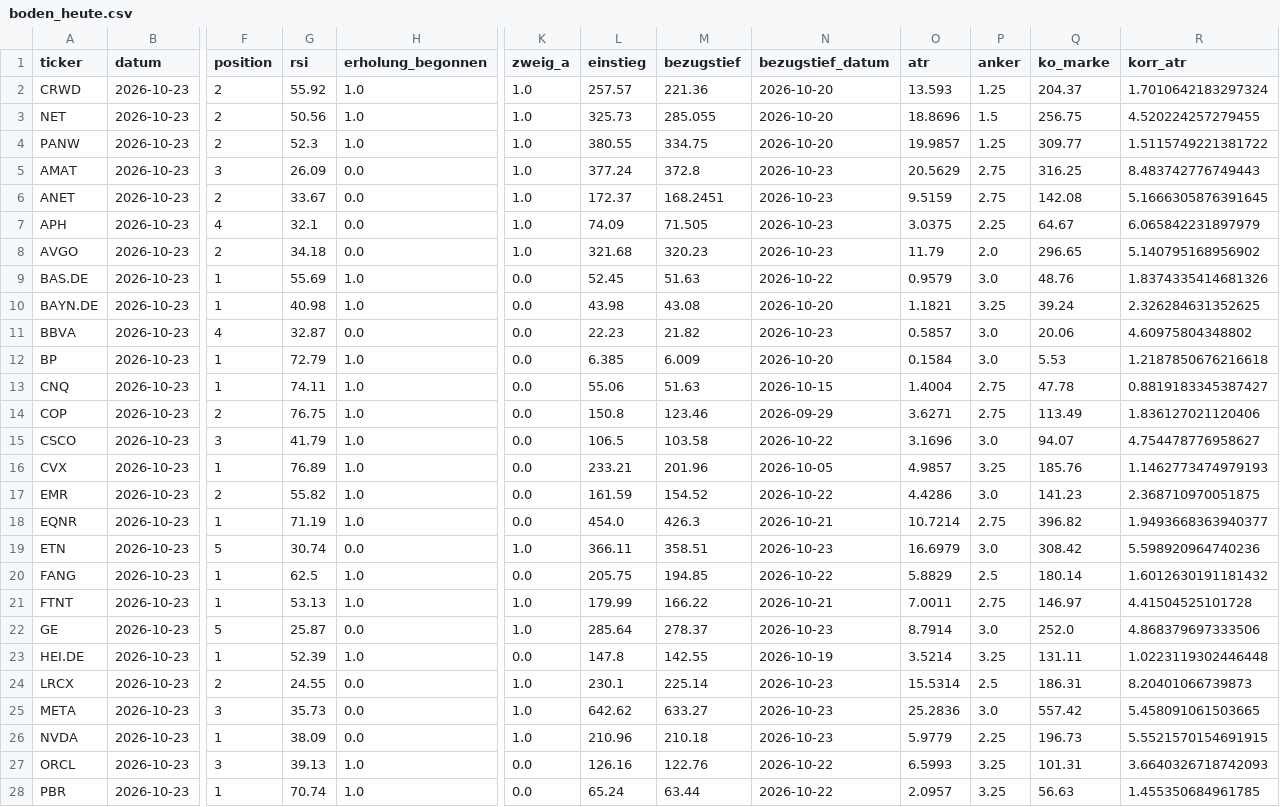
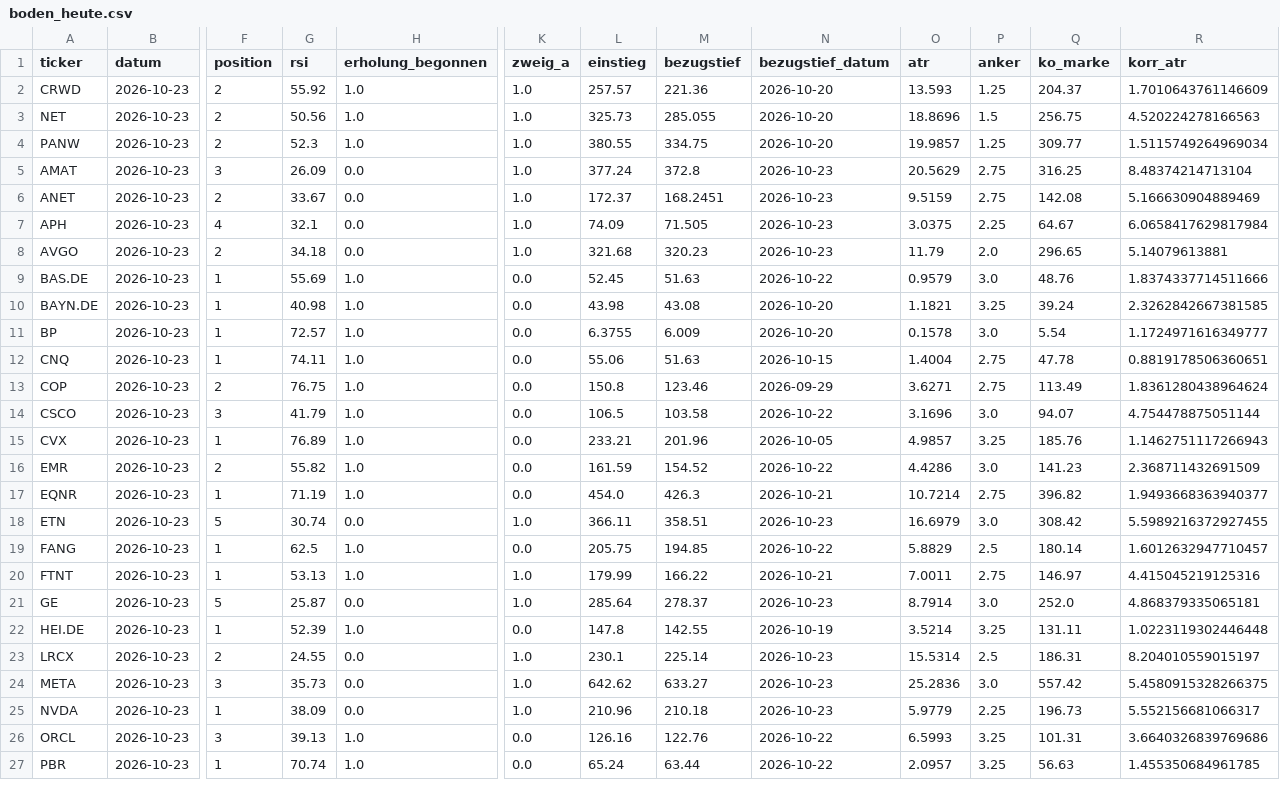
Before and after one commit to hahnpeterph-pixel/boersen-screening, a CSV file: docs/boden/boden_heute.csv, drawn as a sheet; only a part is shown, gaps mark what is left out; removed rows and columns are numbered as before the commit, all else as after; rows hold the shown columns only; the diff covers the shown part only; the diff names each change by its address in the sheet, - before the commit and + after, or states it on an @@ line.

```diff
--- a/docs/boden/boden_heute.csv
+++ b/docs/boden/boden_heute.csv
-R2 (korr_atr): 1.7010642183297324
+R2 (korr_atr): 1.7010643761146609
-R3 (korr_atr): 4.520224257279455
+R3 (korr_atr): 4.520224278166563
-R4 (korr_atr): 1.5115749221381722
+R4 (korr_atr): 1.5115749264969034
-R5 (korr_atr): 8.483742776749443
+R5 (korr_atr): 8.48374214713104
-R6 (korr_atr): 5.1666305876391645
+R6 (korr_atr): 5.166630904889469
-R7 (korr_atr): 6.065842231897979
+R7 (korr_atr): 6.0658417629817984
-R8 (korr_atr): 5.140795168956902
+R8 (korr_atr): 5.14079613881
-R9 (korr_atr): 1.8374335414681326
+R9 (korr_atr): 1.8374337714511666
-R10 (korr_atr): 2.326284631352625
+R10 (korr_atr): 2.3262842667381585
-row 11: BBVA | 2026-10-23 | 4 | 32.87 | 0.0 | 0.0 | 22.23 | 21.82 | 2026-10-23 | 0.5857 | 3.0 | 20.06 | 4.60975804348802
-G11 (rsi): 72.79
+G11 (rsi): 72.57
-L11 (einstieg): 6.385
+L11 (einstieg): 6.3755
-O11 (atr): 0.1584
+O11 (atr): 0.1578
-Q11 (ko_marke): 5.53
+Q11 (ko_marke): 5.54
-R11 (korr_atr): 1.2187850676216618
+R11 (korr_atr): 1.1724971616349777
-R12 (korr_atr): 0.8819183345387427
+R12 (korr_atr): 0.8819178506360651
-R13 (korr_atr): 1.836127021120406
+R13 (korr_atr): 1.8361280438964624
-R14 (korr_atr): 4.754478776958627
+R14 (korr_atr): 4.754478875051144
-R15 (korr_atr): 1.1462773474979193
+R15 (korr_atr): 1.1462751117266943
-R16 (korr_atr): 2.368710970051875
+R16 (korr_atr): 2.368711432691509
-R18 (korr_atr): 5.598920964740236
+R18 (korr_atr): 5.5989216372927455
-R19 (korr_atr): 1.6012630191181432
+R19 (korr_atr): 1.6012632947710457
-R20 (korr_atr): 4.41504525101728
+R20 (korr_atr): 4.415045219125316
-R21 (korr_atr): 4.868379697333506
+R21 (korr_atr): 4.868379335065181
-R23 (korr_atr): 8.20401066739873
+R23 (korr_atr): 8.204010559015197
-R24 (korr_atr): 5.458091061503665
+R24 (korr_atr): 5.4580915328266375
-R25 (korr_atr): 5.5521570154691915
+R25 (korr_atr): 5.552156681066317
-R26 (korr_atr): 3.6640326718742093
+R26 (korr_atr): 3.6640326839769686
```
Also changed, not shown: 1 added row and 25 edited cells elsewhere in this file, docs/analysten.csv, docs/heute.csv, 24 other files.
